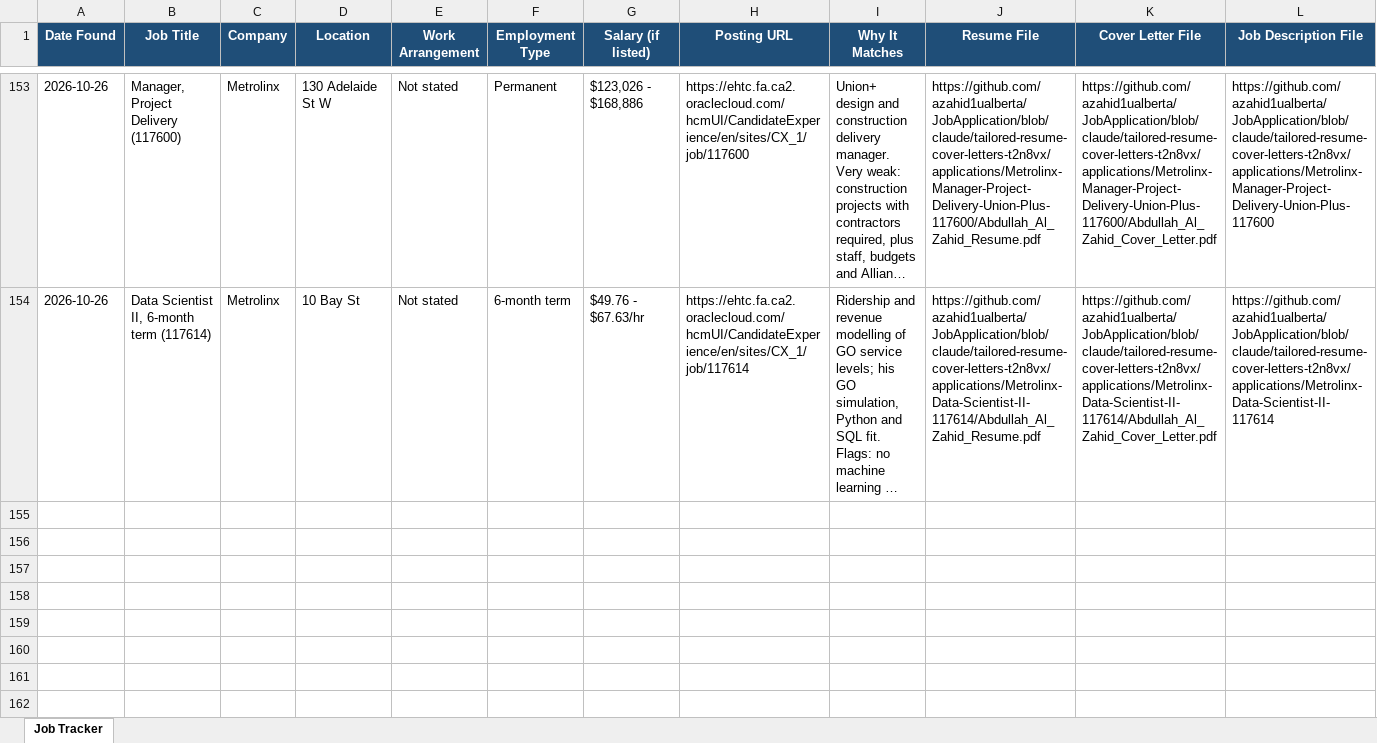
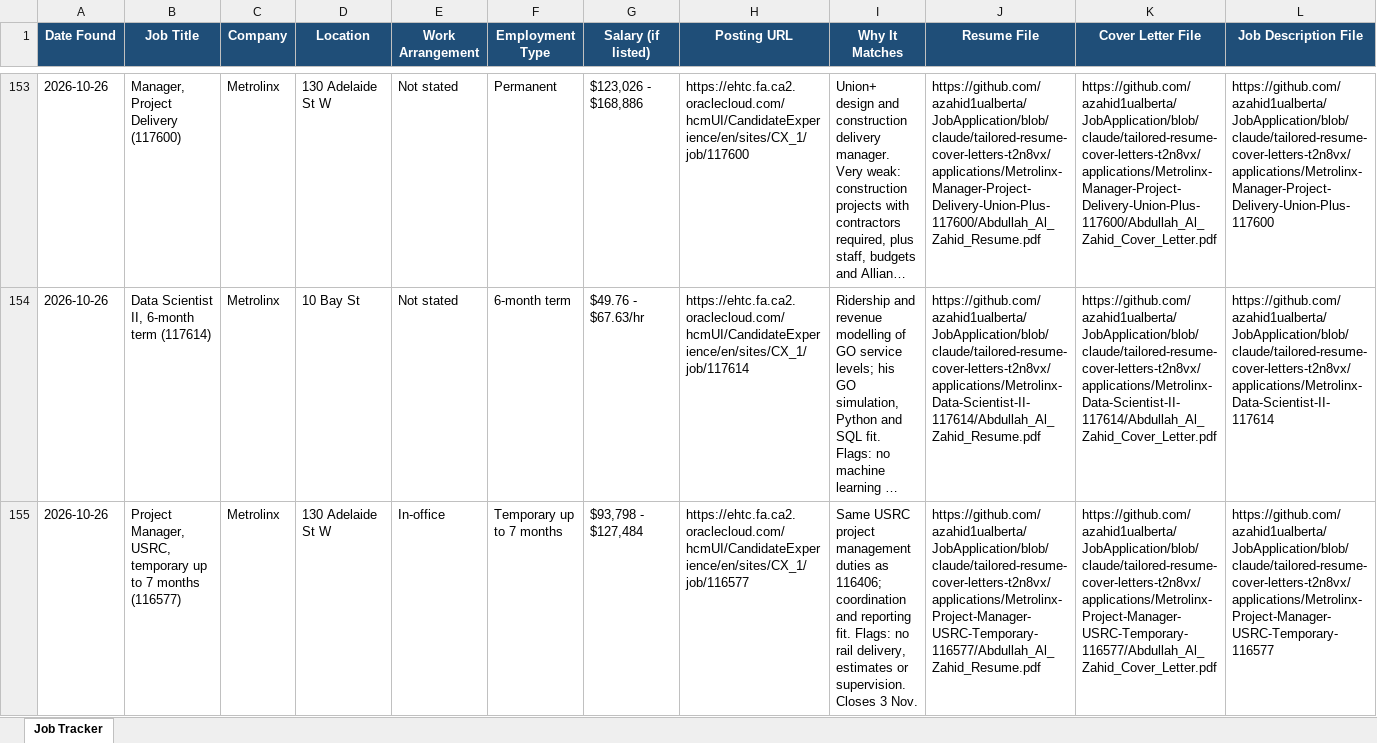
Before and after one commit to azahid1ualberta/JobApplication, an Excel workbook: job-search/Job_Tracker.xlsx, sheet Job Tracker, drawn as a sheet; only a part is shown, gaps mark what is left out; long unchanged cells end in …; values as stored, in another font and other column widths than the file's, no borders; rows hold the shown columns only; the diff covers the shown part only; the diff names each change by its address in the sheet, - before the commit and + after, or states it on an @@ line.

```diff
--- a/job-search/Job_Tracker.xlsx (sheet Job Tracker)
+++ b/job-search/Job_Tracker.xlsx (sheet Job Tracker)
+row 155: 2026-10-26 | Project Manager, USRC, temporary up to 7 months (116577) | Metrolinx | 130 Adelaide St W | In-office | Temporary up to 7 months | $93,798 - $127,484 | https://ehtc.fa.ca2.oraclecloud.com/hcmUI/CandidateExperience/en/sites/CX_1/job/116577 | Same USRC project management duties as 116406; coordination and reporting fit. Flags: no rail delivery, estimates or supervision. Closes 3 Nov. | https://github.com/azahid1ualberta/JobApplication/blob/claude/tailored-resume-cover-letters-t2n8vx/applications/Metrolinx-Project-Manager-USRC-Temporary-116577/Abdullah_Al_Zahid_Resume.pdf | https://github.com/azahid1ualberta/JobApplication/blob/claude/tailored-resume-cover-letters-t2n8vx/applications/Metrolinx-Project-Manager-USRC-Temporary-116577/Abdullah_Al_Zahid_Cover_Letter.pdf | https://github.com/azahid1ualberta/JobApplication/blob/claude/tailored-resume-cover-letters-t2n8vx/applications/Metrolinx-Project-Manager-USRC-Temporary-116577
```
Also changed, not shown: 1 added row elsewhere in this sheet, 16 other files.
